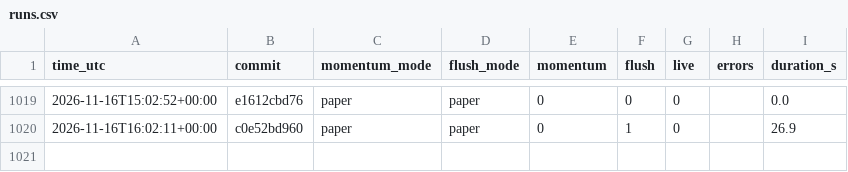
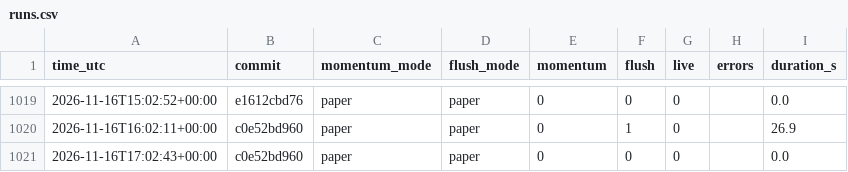
Before and after one commit to daijobudesu69/Crypto-RMF, a CSV file: state/runs.csv, drawn as a sheet; only a part is shown, gaps mark what is left out.

```diff
--- a/state/runs.csv
+++ b/state/runs.csv
@@ -1020 +1020,2 @@ time_utc,commit,momentum_mode,flush_mode,momentum,flush,live,errors,duration_s
 2026-11-16T16:02:11+00:00,c0e52bd960,paper,paper,0,1,0,,26.9
+2026-11-16T17:02:43+00:00,c0e52bd960,paper,paper,0,0,0,,0.0
```
